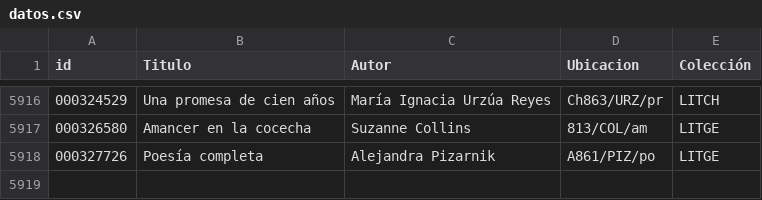
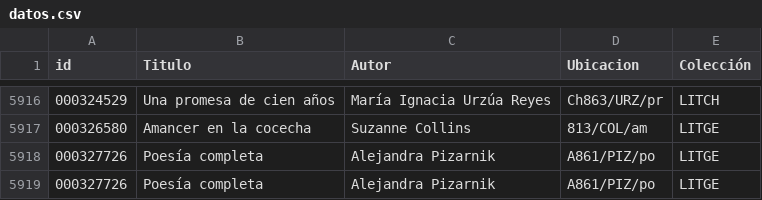
Before and after one commit to bibliosplay/catalogoBPM, a CSV file: datos.csv, drawn as a sheet; only a part is shown, gaps mark what is left out; the diff names each change by its address in the sheet, - before the commit and + after, or states it on an @@ line.

Commit message:
Update datos.csv

```diff
--- a/datos.csv
+++ b/datos.csv
+row 5919: 000327726 | Poesía completa | Alejandra Pizarnik | A861/PIZ/po | LITGE
```
